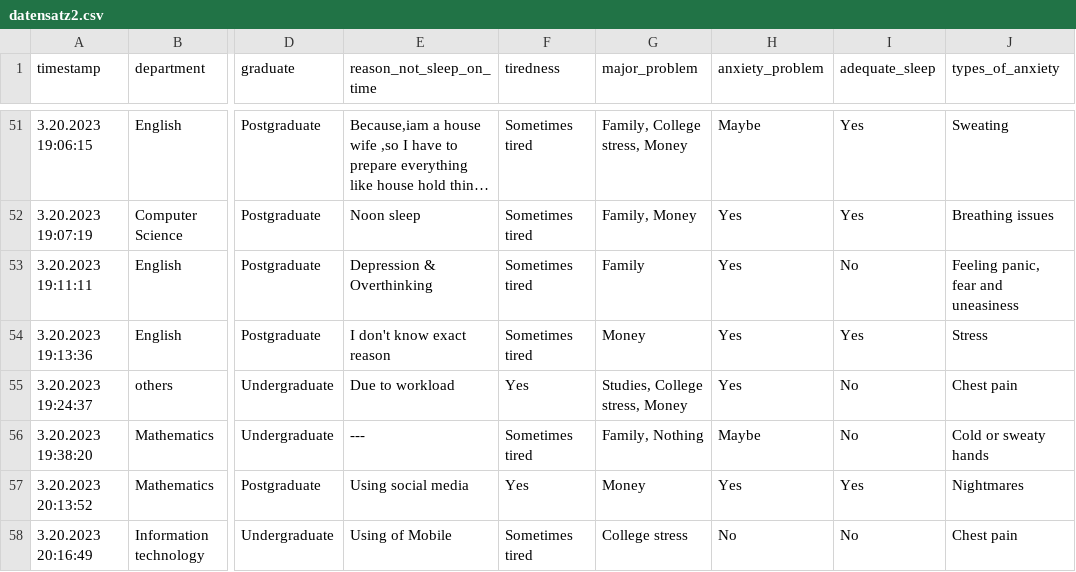
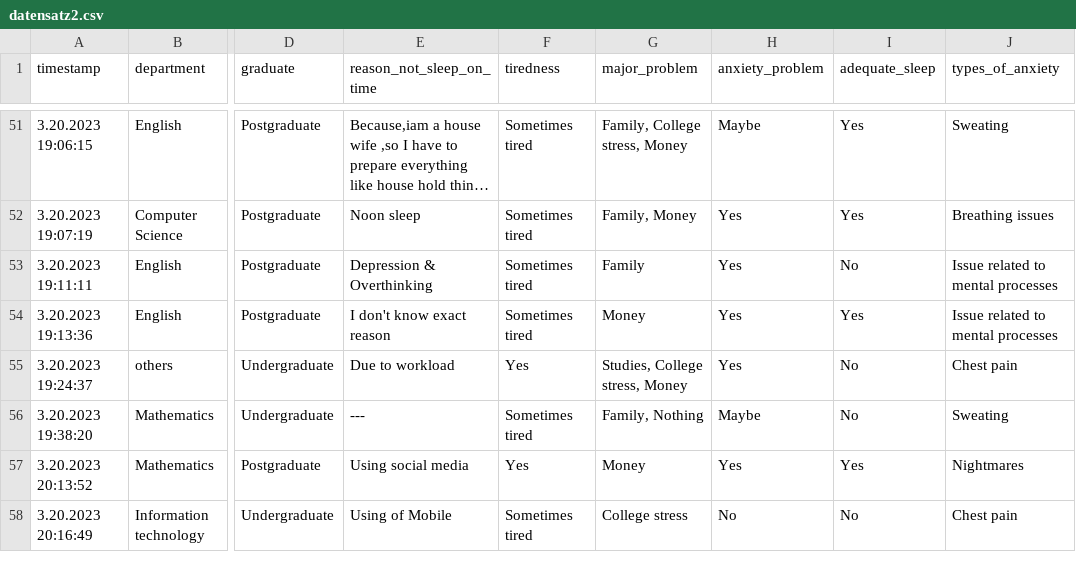
Before and after one commit to marcohslu/mentalhealth, a CSV file: datensatz2.csv, drawn as a sheet; only a part is shown, gaps mark what is left out; long unchanged cells end in …; the diff covers the shown part only; the diff names each change by its address in the sheet, - before the commit and + after, or states it on an @@ line.

Commit message:
Update datensatz2.csv

```diff
--- a/datensatz2.csv
+++ b/datensatz2.csv
-J53 (types_of_anxiety): Feeling panic, fear and uneasiness
+J53 (types_of_anxiety): Issue related to mental processes
-J54 (types_of_anxiety): Stress
+J54 (types_of_anxiety): Issue related to mental processes
-J56 (types_of_anxiety): Cold or sweaty hands
+J56 (types_of_anxiety): Sweating
```
Also changed, not shown: 12 edited cells elsewhere in this file.
